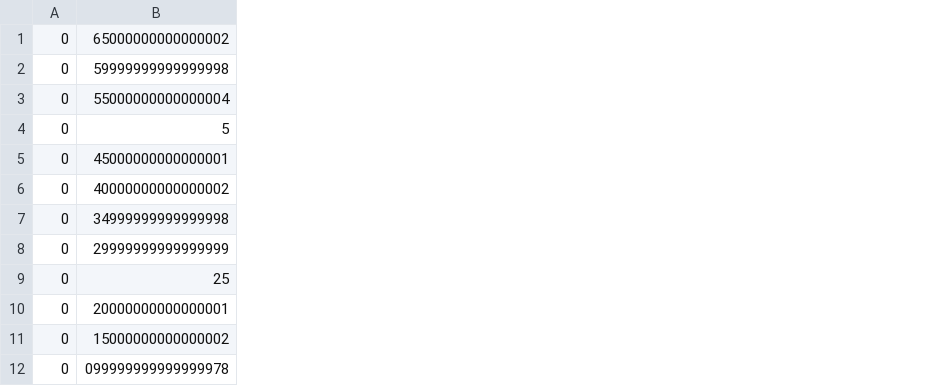
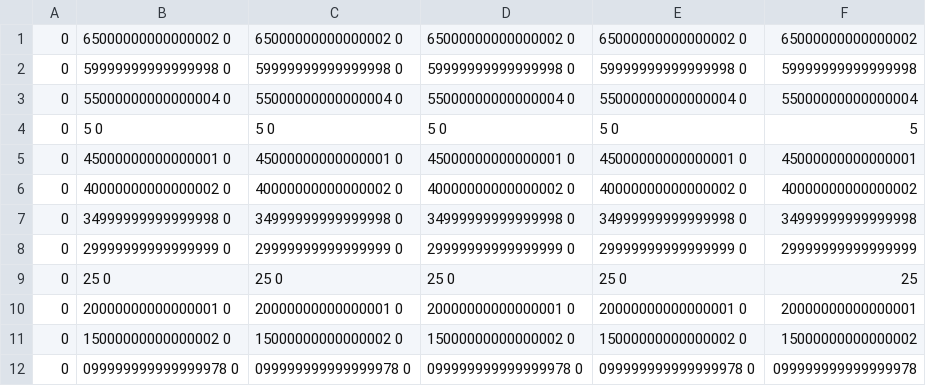
Before and after one commit to martinsavi/dpq2, a CSV file: voltagens.csv, drawn as a sheet; the diff names each change by its address in the sheet, - before the commit and + after, or states it on an @@ line.

```diff
--- a/voltagens.csv
+++ b/voltagens.csv
+column B, rows 1-12: 65000000000000002 0 | 59999999999999998 0 | 55000000000000004 0 | 5 0 | 45000000000000001 0 | 40000000000000002 0 | 34999999999999998 0 | 29999999999999999 0 | 25 0 | 20000000000000001 0 | 15000000000000002 0 | 099999999999999978 0
+column C, rows 1-12: 65000000000000002 0 | 59999999999999998 0 | 55000000000000004 0 | 5 0 | 45000000000000001 0 | 40000000000000002 0 | 34999999999999998 0 | 29999999999999999 0 | 25 0 | 20000000000000001 0 | 15000000000000002 0 | 099999999999999978 0
+column D, rows 1-12: 65000000000000002 0 | 59999999999999998 0 | 55000000000000004 0 | 5 0 | 45000000000000001 0 | 40000000000000002 0 | 34999999999999998 0 | 29999999999999999 0 | 25 0 | 20000000000000001 0 | 15000000000000002 0 | 099999999999999978 0
+column E, rows 1-12: 65000000000000002 0 | 59999999999999998 0 | 55000000000000004 0 | 5 0 | 45000000000000001 0 | 40000000000000002 0 | 34999999999999998 0 | 29999999999999999 0 | 25 0 | 20000000000000001 0 | 15000000000000002 0 | 099999999999999978 0
```
Also changed, not shown: correntes.csv, potencias.csv, 5 other files.
